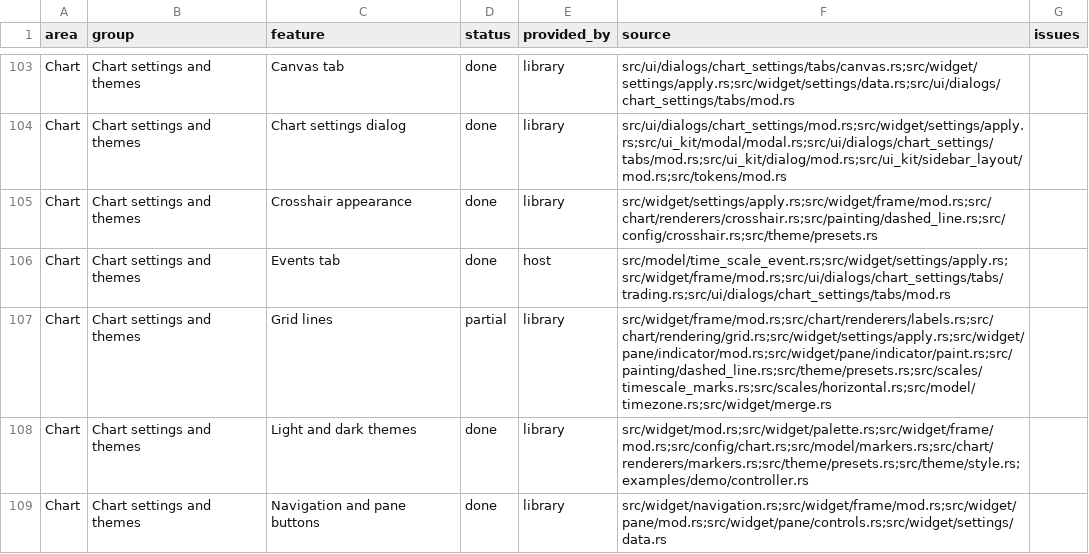
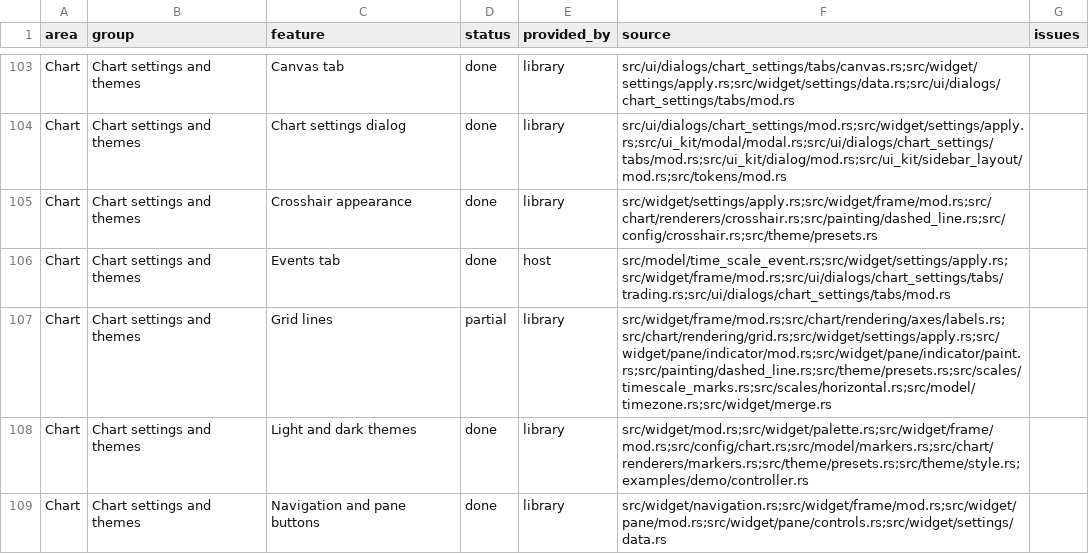
Before and after one commit to userFRM/egui-charts, a CSV file: docs/progress/features.csv, drawn as a sheet; only a part is shown, gaps mark what is left out; the diff covers the shown part only.

Commit message:
refactor(chart): gather axis rendering under chart/rendering/axes
Keep axis labels, currency controls and study scales beside the shared axis painting functions.

```diff
--- a/docs/progress/features.csv
+++ b/docs/progress/features.csv
@@ -106,3 +106,3 @@ Chart,Chart settings and themes,Crosshair appearance,done,library,src/widget/set
 Chart,Chart settings and themes,Events tab,done,host,src/model/time_scale_event.rs;src/widget/settings/apply.rs;src/widget/frame/mod.rs;src/ui/dialogs/chart_settings/tabs/trading.rs;src/ui/dialogs/chart_settings/tabs/mod.rs,
-Chart,Chart settings and themes,Grid lines,partial,library,src/widget/frame/mod.rs;src/chart/renderers/labels.rs;src/chart/rendering/grid.rs;src/widget/settings/apply.rs;src/widget/pane/indicator/mod.rs;src/widget/pane/indicator/paint.rs;src/painting/dashed_line.rs;src/theme/presets.rs;src/scales/timescale_marks.rs;src/scales/horizontal.rs;src/model/timezone.rs;src/widget/merge.rs,
+Chart,Chart settings and themes,Grid lines,partial,library,src/widget/frame/mod.rs;src/chart/rendering/axes/labels.rs;src/chart/rendering/grid.rs;src/widget/settings/apply.rs;src/widget/pane/indicator/mod.rs;src/widget/pane/indicator/paint.rs;src/painting/dashed_line.rs;src/theme/presets.rs;src/scales/timescale_marks.rs;src/scales/horizontal.rs;src/model/timezone.rs;src/widget/merge.rs,
 Chart,Chart settings and themes,Light and dark themes,done,library,src/widget/mod.rs;src/widget/palette.rs;src/widget/frame/mod.rs;src/config/chart.rs;src/model/markers.rs;src/chart/renderers/markers.rs;src/theme/presets.rs;src/theme/style.rs;examples/demo/controller.rs,
```
Also changed, not shown: 26 edited cells elsewhere in this file, 8 other files.
